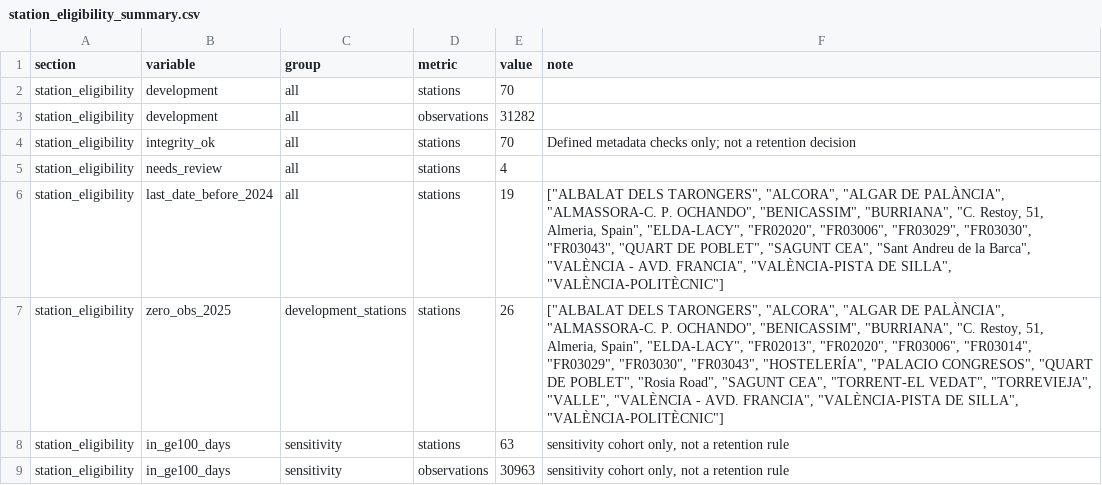
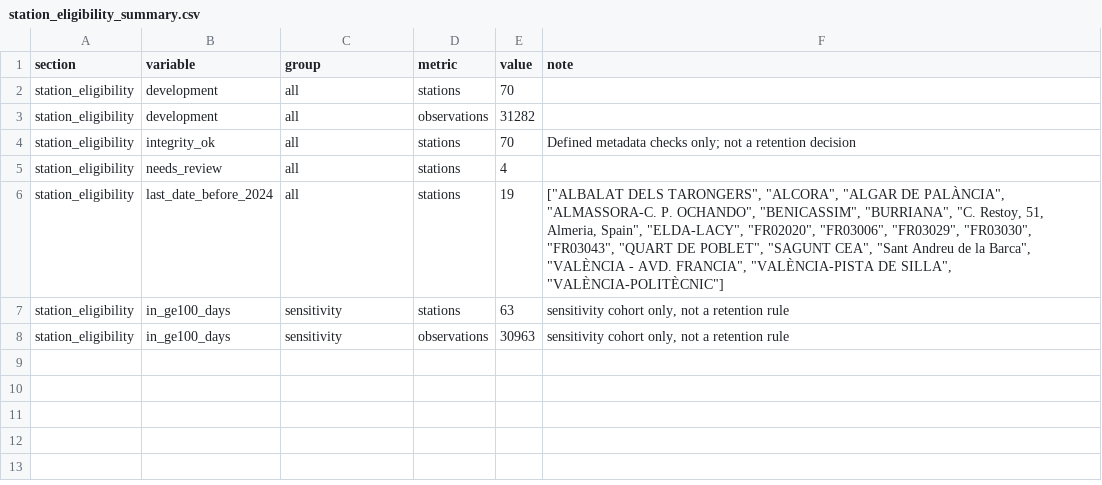
Before and after one commit to yasmine19-1/pm25-forecasting, a CSV file: results/19/parts/station_eligibility_summary.csv, drawn as a sheet.

```diff
--- a/results/19/parts/station_eligibility_summary.csv
+++ b/results/19/parts/station_eligibility_summary.csv
@@ -6,3 +6,2 @@ station_eligibility,needs_review,all,stations,4,
 station_eligibility,last_date_before_2024,all,stations,19,"[""ALBALAT DELS TARONGERS"", ""ALCORA"", ""ALGAR DE PALÀNCIA"", ""ALMASSORA-C. P. OCHANDO"", ""BENICASSIM"", ""BURRIANA"", ""C. Restoy, 51, Almeria, Spain"", ""ELDA-LACY"", ""FR02020"", ""FR03006"", ""FR03029"", ""FR03030"", ""FR03043"", ""QUART DE POBLET"", ""SAGUNT CEA"", ""Sant Andreu de la Barca"", ""VALÈNCIA - AVD. FRANCIA"", ""VALÈNCIA-PISTA DE SILLA"", ""VALÈNCIA-POLITÈCNIC""]"
-station_eligibility,zero_obs_2025,development_stations,stations,26,"[""ALBALAT DELS TARONGERS"", ""ALCORA"", ""ALGAR DE PALÀNCIA"", ""ALMASSORA-C. P. OCHANDO"", ""BENICASSIM"", ""BURRIANA"", ""C. Restoy, 51, Almeria, Spain"", ""ELDA-LACY"", ""FR02013"", ""FR02020"", ""FR03006"", ""FR03014"", ""FR03029"", ""FR03030"", ""FR03043"", ""HOSTELERÍA"", ""PALACIO CONGRESOS"", ""QUART DE POBLET"", ""Rosia Road"", ""SAGUNT CEA"", ""TORRENT-EL VEDAT"", ""TORREVIEJA"", ""VALLE"", ""VALÈNCIA - AVD. FRANCIA"", ""VALÈNCIA-PISTA DE SILLA"", ""VALÈNCIA-POLITÈCNIC""]"
 station_eligibility,in_ge100_days,sensitivity,stations,63,"sensitivity cohort only, not a retention rule"
```
Also changed, not shown: results/19/Exploratory_Data.csv, results/19/parts/cleaning_counts.csv, 10 other files.
